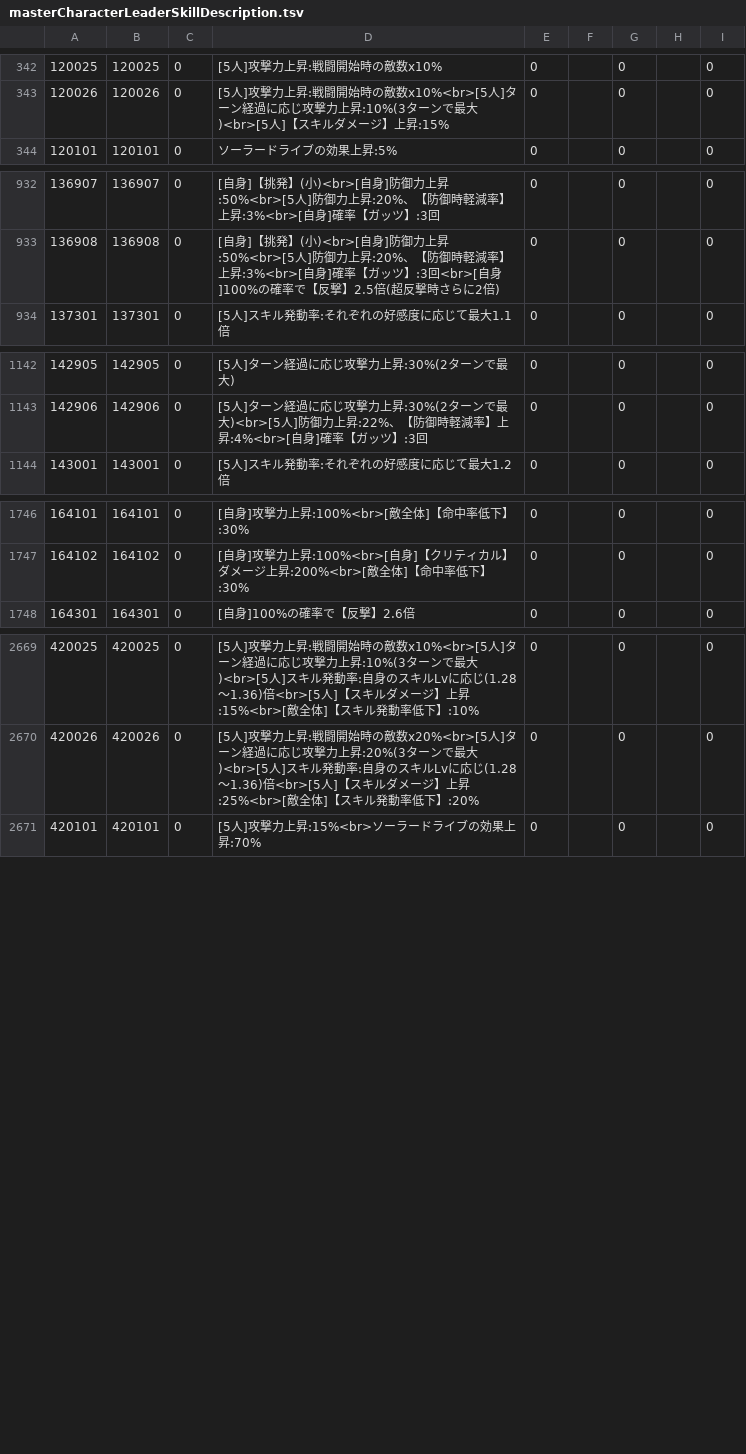
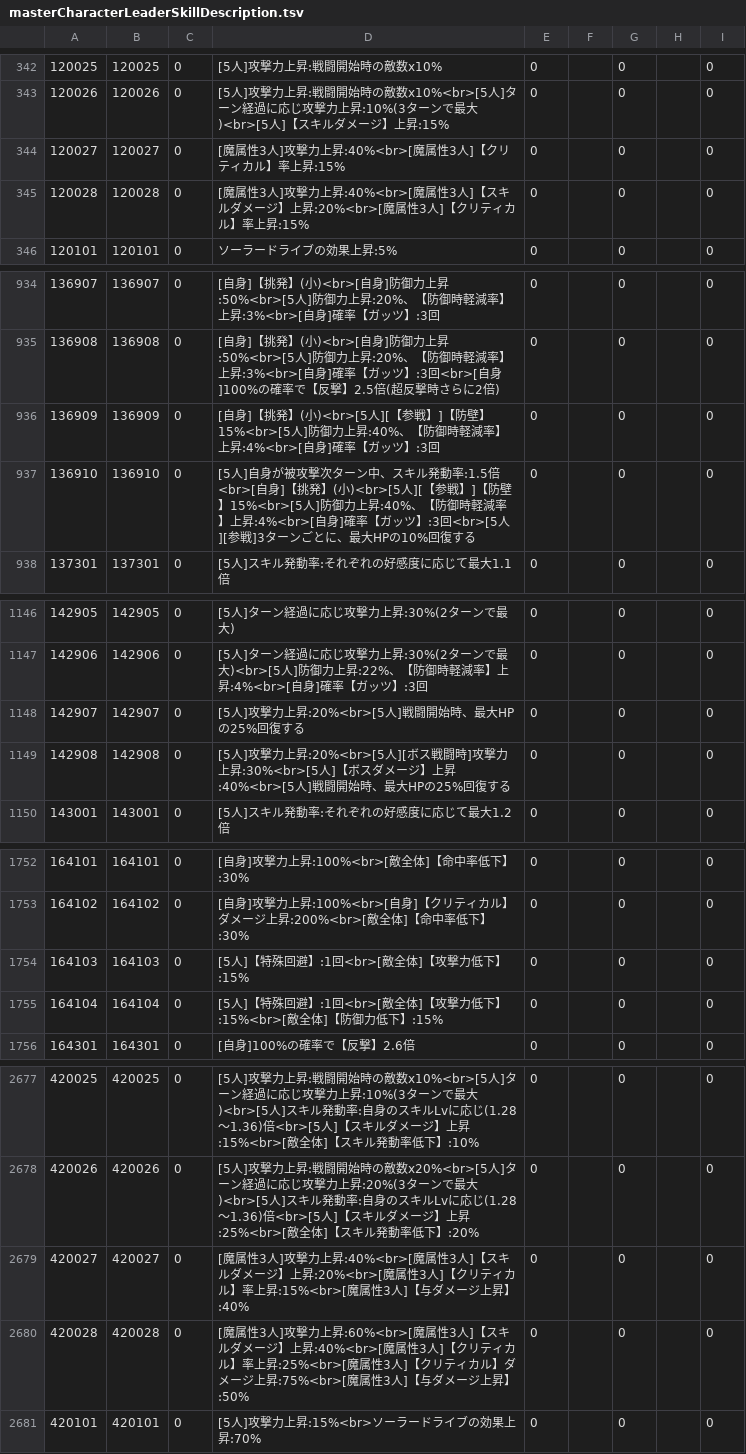
Before and after one commit to game4353/fkg_data, a TSV file: master/masterCharacterLeaderSkillDescription.tsv, drawn as a sheet; only a part is shown, gaps mark what is left out; the diff covers the shown part only.

```diff
--- a/master/masterCharacterLeaderSkillDescription.tsv
+++ b/master/masterCharacterLeaderSkillDescription.tsv
@@ -343,2 +343,4 @@
 120026	120026	0	[5人]攻撃力上昇:戦闘開始時の敵数x10%<br>[5人]ターン経過に応じ攻撃力上昇:10%(3ターンで最大)<br>[5人]【スキルダメージ】上昇:15%	0		0		0		
+120027	120027	0	[魔属性3人]攻撃力上昇:40%<br>[魔属性3人]【クリティカル】率上昇:15%	0		0		0		
+120028	120028	0	[魔属性3人]攻撃力上昇:40%<br>[魔属性3人]【スキルダメージ】上昇:20%<br>[魔属性3人]【クリティカル】率上昇:15%	0		0		0		
 120101	120101	0	ソーラードライブの効果上昇:5%	0		0		0		
@@ -933,2 +935,4 @@
 136908	136908	0	[自身]【挑発】(小)<br>[自身]防御力上昇:50%<br>[5人]防御力上昇:20%、【防御時軽減率】上昇:3%<br>[自身]確率【ガッツ】:3回<br>[自身]100%の確率で【反撃】2.5倍(超反撃時さらに2倍)	0		0		0		
+136909	136909	0	[自身]【挑発】(小)<br>[5人][【参戦】]【防壁】15%<br>[5人]防御力上昇:40%、【防御時軽減率】上昇:4%<br>[自身]確率【ガッツ】:3回	0		0		0		
+136910	136910	0	[5人]自身が被攻撃次ターン中、スキル発動率:1.5倍<br>[自身]【挑発】(小)<br>[5人][【参戦】]【防壁】15%<br>[5人]防御力上昇:40%、【防御時軽減率】上昇:4%<br>[自身]確率【ガッツ】:3回<br>[5人][参戦]3ターンごとに、最大HPの10%回復する	0		0		0		
 137301	137301	0	[5人]スキル発動率:それぞれの好感度に応じて最大1.1倍	0		0		0		
@@ -1143,2 +1147,4 @@
 142906	142906	0	[5人]ターン経過に応じ攻撃力上昇:30%(2ターンで最大)<br>[5人]防御力上昇:22%、【防御時軽減率】上昇:4%<br>[自身]確率【ガッツ】:3回	0		0		0		
+142907	142907	0	[5人]攻撃力上昇:20%<br>[5人]戦闘開始時、最大HPの25%回復する	0		0		0		
+142908	142908	0	[5人]攻撃力上昇:20%<br>[5人][ボス戦闘時]攻撃力上昇:30%<br>[5人]【ボスダメージ】上昇:40%<br>[5人]戦闘開始時、最大HPの25%回復する	0		0		0		
 143001	143001	0	[5人]スキル発動率:それぞれの好感度に応じて最大1.2倍	0		0		0		
@@ -1747,2 +1753,4 @@
 164102	164102	0	[自身]攻撃力上昇:100%<br>[自身]【クリティカル】ダメージ上昇:200%<br>[敵全体]【命中率低下】:30%	0		0		0		
+164103	164103	0	[5人]【特殊回避】:1回<br>[敵全体]【攻撃力低下】:15%	0		0		0		
+164104	164104	0	[5人]【特殊回避】:1回<br>[敵全体]【攻撃力低下】:15%<br>[敵全体]【防御力低下】:15%	0		0		0		
 164301	164301	0	[自身]100%の確率で【反撃】2.6倍	0		0		0		
@@ -2670,2 +2678,4 @@
 420026	420026	0	[5人]攻撃力上昇:戦闘開始時の敵数x20%<br>[5人]ターン経過に応じ攻撃力上昇:20%(3ターンで最大)<br>[5人]スキル発動率:自身のスキルLvに応じ(1.28～1.36)倍<br>[5人]【スキルダメージ】上昇:25%<br>[敵全体]【スキル発動率低下】:20%	0		0		0		
+420027	420027	0	[魔属性3人]攻撃力上昇:40%<br>[魔属性3人]【スキルダメージ】上昇:20%<br>[魔属性3人]【クリティカル】率上昇:15%<br>[魔属性3人]【与ダメージ上昇】:40%	0		0		0		
+420028	420028	0	[魔属性3人]攻撃力上昇:60%<br>[魔属性3人]【スキルダメージ】上昇:40%<br>[魔属性3人]【クリティカル】率上昇:25%<br>[魔属性3人]【クリティカル】ダメージ上昇:75%<br>[魔属性3人]【与ダメージ上昇】:50%	0		0		0		
 420101	420101	0	[5人]攻撃力上昇:15%<br>ソーラードライブの効果上昇:70%	0		0		0		
```
Also changed, not shown: 4 added rows elsewhere in this file, master/masterCharacterLeaderSkill.tsv, master/masterCharacterQuest.tsv, 41 other files.
